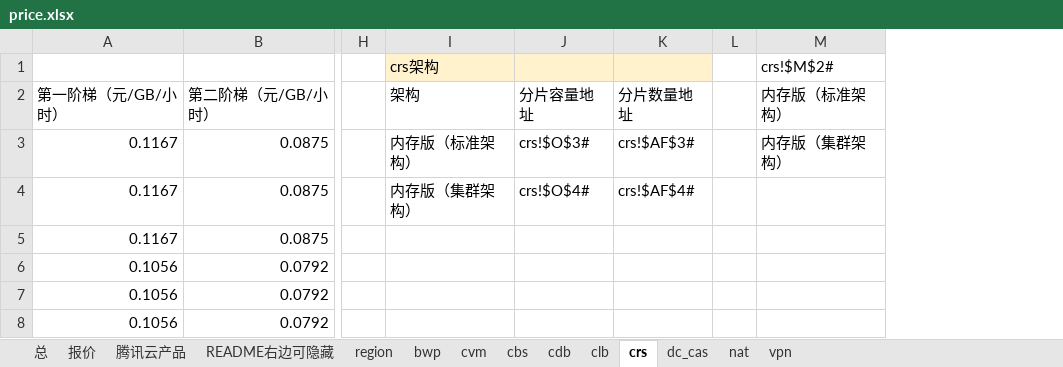
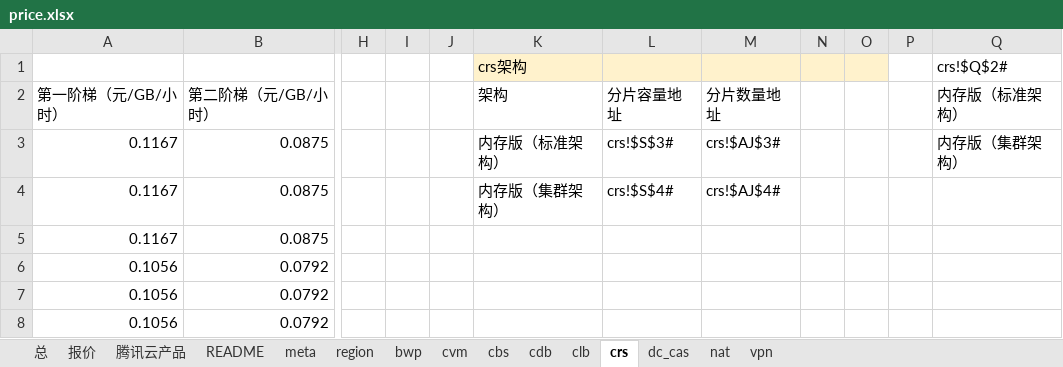
Before and after one commit to chen56/qcloud-price, an Excel workbook: price.xlsx, sheet crs, drawn as a sheet; only a part is shown, gaps mark what is left out; values as stored, in another font and other column widths than the file's, no borders; table styles not drawn; removed rows and columns are numbered as before the commit, all else as after; the diff names each change by its address in the sheet, - before the commit and + after, or states it on an @@ line.

```diff
--- a/price.xlsx (sheet crs)
+++ b/price.xlsx (sheet crs)
-sheet tab: README右边可隐藏
+sheet tab: meta
+sheet tab: README
+column I, empty
+column J, empty
-column J, rows 2-4: 分片容量地址 | crs!$O$3# | crs!$O$4#
-column K, rows 2-4: 分片数量地址 | crs!$AF$3# | crs!$AF$4#
+column L, rows 2-4: 分片容量地址 | crs!$S$3# | crs!$S$4#
+column M, rows 2-4: 分片数量地址 | crs!$AJ$3# | crs!$AJ$4#
+column O, empty
+column P, empty
-N1 fill: none
+N1 fill: #FFF2CC
-Q1: crs!$M$2#
+Q1: crs!$Q$2#
```
Also changed, not shown: sheet cvm, sheet 报价, sheet 总, sheet meta, sheet region, sheet nat, 3 more sheets, formulas that keep their value, hidden cells, charts or pictures.
